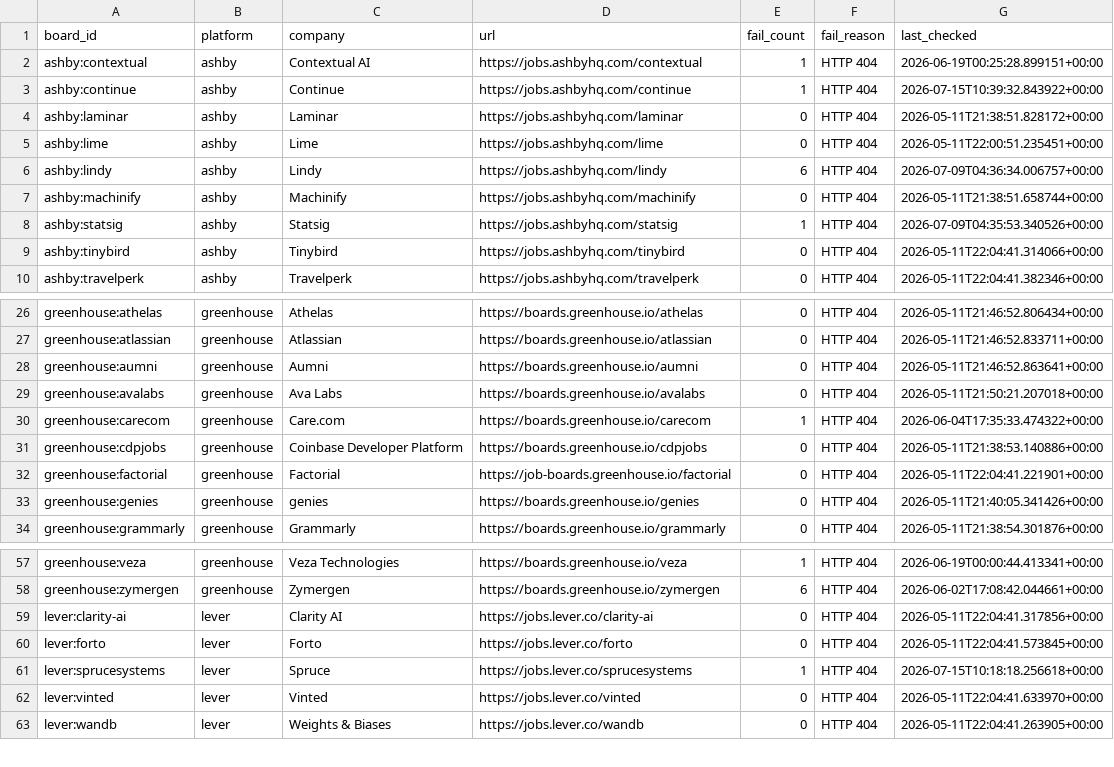
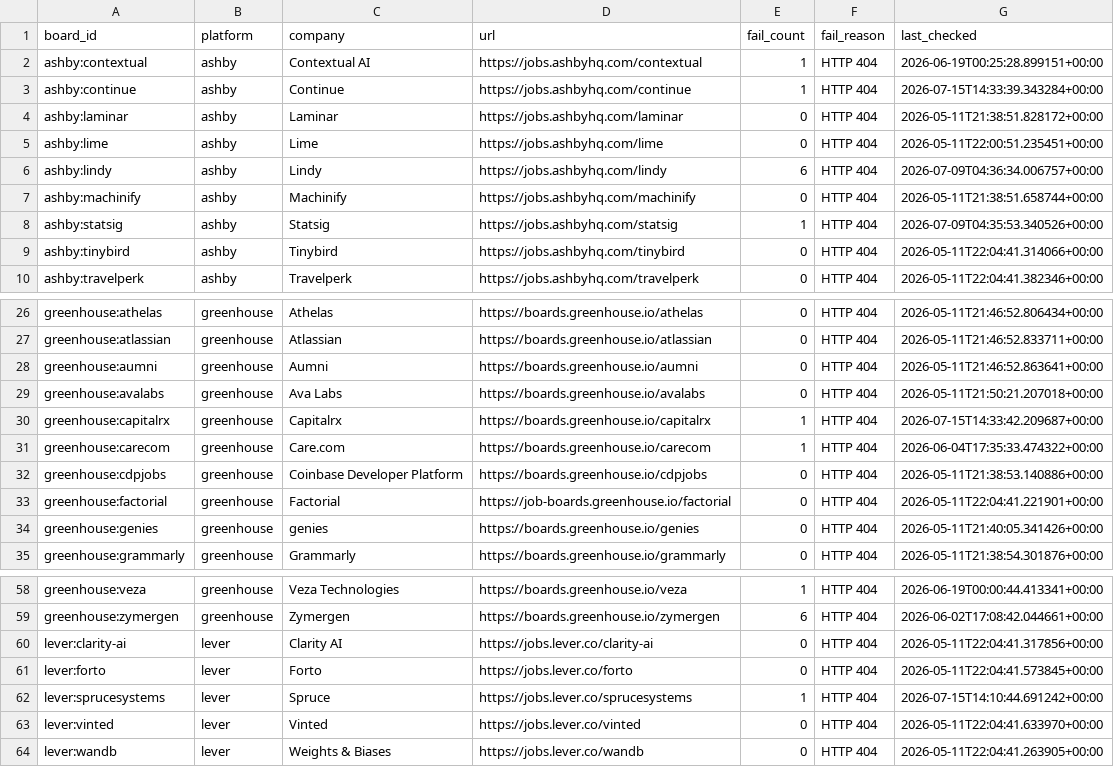
Before and after one commit to zmoham1/jboard_zm, a CSV file: state/gha-dead_boards.csv, drawn as a sheet; only a part is shown, gaps mark what is left out.

```diff
--- a/state/gha-dead_boards.csv
+++ b/state/gha-dead_boards.csv
@@ -2,3 +2,3 @@ board_id,platform,company,url,fail_count,fail_reason,last_checked
 ashby:contextual,ashby,Contextual AI,https://jobs.ashbyhq.com/contextual,1,HTTP 404,2026-06-19T00:25:28.899151+00:00
-ashby:continue,ashby,Continue,https://jobs.ashbyhq.com/continue,1,HTTP 404,2026-07-15T10:39:32.843922+00:00
+ashby:continue,ashby,Continue,https://jobs.ashbyhq.com/continue,1,HTTP 404,2026-07-15T14:33:39.343284+00:00
 ashby:laminar,ashby,Laminar,https://jobs.ashbyhq.com/laminar,0,HTTP 404,2026-05-11T21:38:51.828172+00:00
@@ -29,2 +29,3 @@ greenhouse:aumni,greenhouse,Aumni,https://boards.greenhouse.io/aumni,0,HTTP 404,
 greenhouse:avalabs,greenhouse,Ava Labs,https://boards.greenhouse.io/avalabs,0,HTTP 404,2026-05-11T21:50:21.207018+00:00
+greenhouse:capitalrx,greenhouse,Capitalrx,https://boards.greenhouse.io/capitalrx,1,HTTP 404,2026-07-15T14:33:42.209687+00:00
 greenhouse:carecom,greenhouse,Care.com,https://boards.greenhouse.io/carecom,1,HTTP 404,2026-06-04T17:35:33.474322+00:00
@@ -60,3 +61,3 @@ lever:clarity-ai,lever,Clarity AI,https://jobs.lever.co/clarity-ai,0,HTTP 404,20
 lever:forto,lever,Forto,https://jobs.lever.co/forto,0,HTTP 404,2026-05-11T22:04:41.573845+00:00
-lever:sprucesystems,lever,Spruce,https://jobs.lever.co/sprucesystems,1,HTTP 404,2026-07-15T10:18:18.256618+00:00
+lever:sprucesystems,lever,Spruce,https://jobs.lever.co/sprucesystems,1,HTTP 404,2026-07-15T14:10:44.691242+00:00
 lever:vinted,lever,Vinted,https://jobs.lever.co/vinted,0,HTTP 404,2026-05-11T22:04:41.633970+00:00
```
